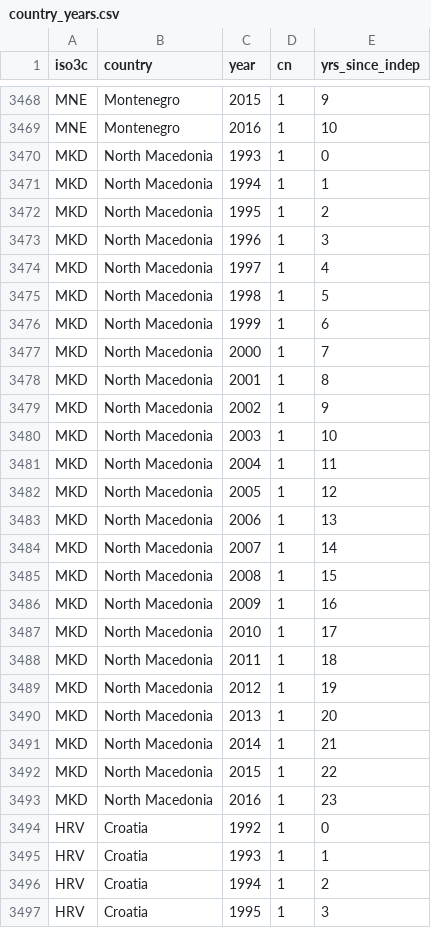
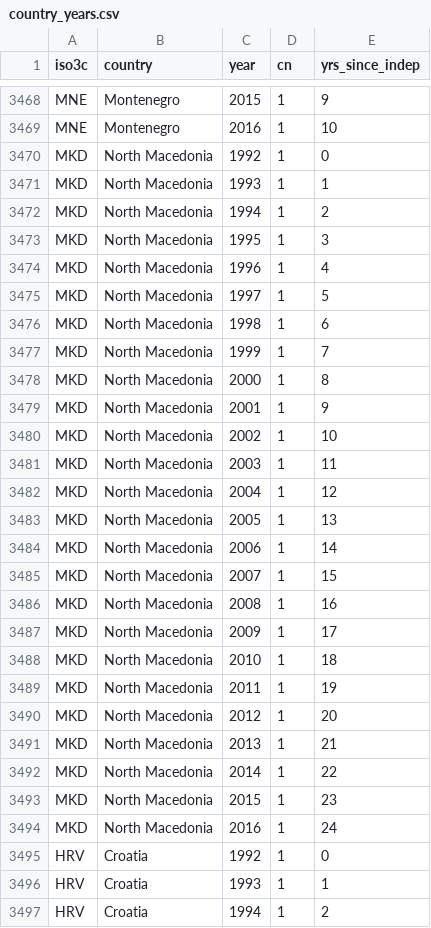
Before and after one commit to tdballesteros/conflict-relapse, a CSV file: Data files/Formatted data files/country_years.csv, drawn as a sheet; only a part is shown, gaps mark what is left out; the shorter side is filled out with more unchanged rows; the diff covers the shown part only.

Commit message:
recoded MKD independence and formatted GDP estimates for SRB/MNE and SRB/KSV

```diff
--- a/Data files/Formatted data files/country_years.csv
+++ b/Data files/Formatted data files/country_years.csv
@@ -3469,26 +3469,27 @@
 "MNE","Montenegro",2016,1,10
-"MKD","North Macedonia",1993,1,0
-"MKD","North Macedonia",1994,1,1
-"MKD","North Macedonia",1995,1,2
-"MKD","North Macedonia",1996,1,3
-"MKD","North Macedonia",1997,1,4
-"MKD","North Macedonia",1998,1,5
-"MKD","North Macedonia",1999,1,6
-"MKD","North Macedonia",2000,1,7
-"MKD","North Macedonia",2001,1,8
-"MKD","North Macedonia",2002,1,9
-"MKD","North Macedonia",2003,1,10
-"MKD","North Macedonia",2004,1,11
-"MKD","North Macedonia",2005,1,12
-"MKD","North Macedonia",2006,1,13
-"MKD","North Macedonia",2007,1,14
-"MKD","North Macedonia",2008,1,15
-"MKD","North Macedonia",2009,1,16
-"MKD","North Macedonia",2010,1,17
-"MKD","North Macedonia",2011,1,18
-"MKD","North Macedonia",2012,1,19
-"MKD","North Macedonia",2013,1,20
-"MKD","North Macedonia",2014,1,21
-"MKD","North Macedonia",2015,1,22
-"MKD","North Macedonia",2016,1,23
+"MKD","North Macedonia",1992,1,0
+"MKD","North Macedonia",1993,1,1
+"MKD","North Macedonia",1994,1,2
+"MKD","North Macedonia",1995,1,3
+"MKD","North Macedonia",1996,1,4
+"MKD","North Macedonia",1997,1,5
+"MKD","North Macedonia",1998,1,6
+"MKD","North Macedonia",1999,1,7
+"MKD","North Macedonia",2000,1,8
+"MKD","North Macedonia",2001,1,9
+"MKD","North Macedonia",2002,1,10
+"MKD","North Macedonia",2003,1,11
+"MKD","North Macedonia",2004,1,12
+"MKD","North Macedonia",2005,1,13
+"MKD","North Macedonia",2006,1,14
+"MKD","North Macedonia",2007,1,15
+"MKD","North Macedonia",2008,1,16
+"MKD","North Macedonia",2009,1,17
+"MKD","North Macedonia",2010,1,18
+"MKD","North Macedonia",2011,1,19
+"MKD","North Macedonia",2012,1,20
+"MKD","North Macedonia",2013,1,21
+"MKD","North Macedonia",2014,1,22
+"MKD","North Macedonia",2015,1,23
+"MKD","North Macedonia",2016,1,24
 "HRV","Croatia",1992,1,0
```
Also changed, not shown: 1 removed row and 3 edited cells elsewhere in this file, 2 other files.
